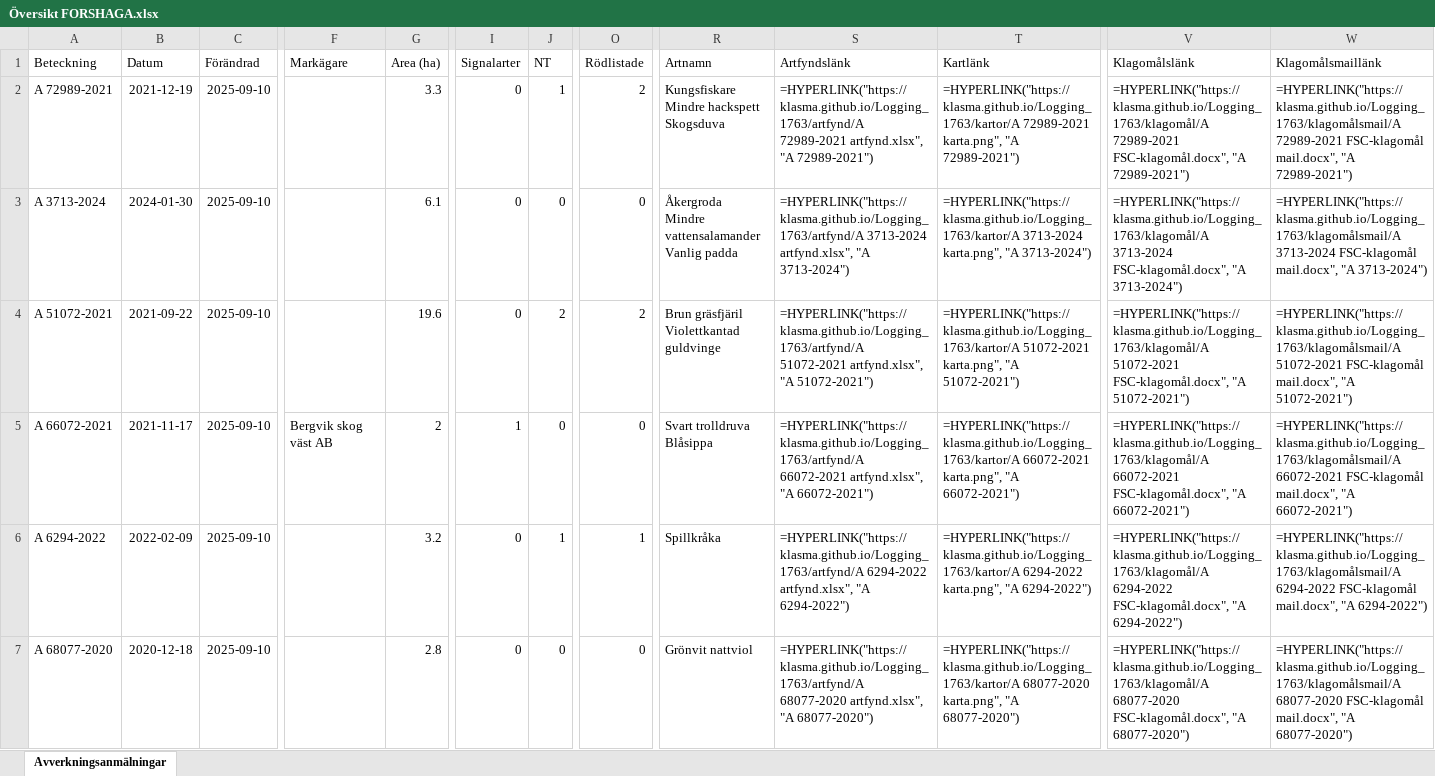
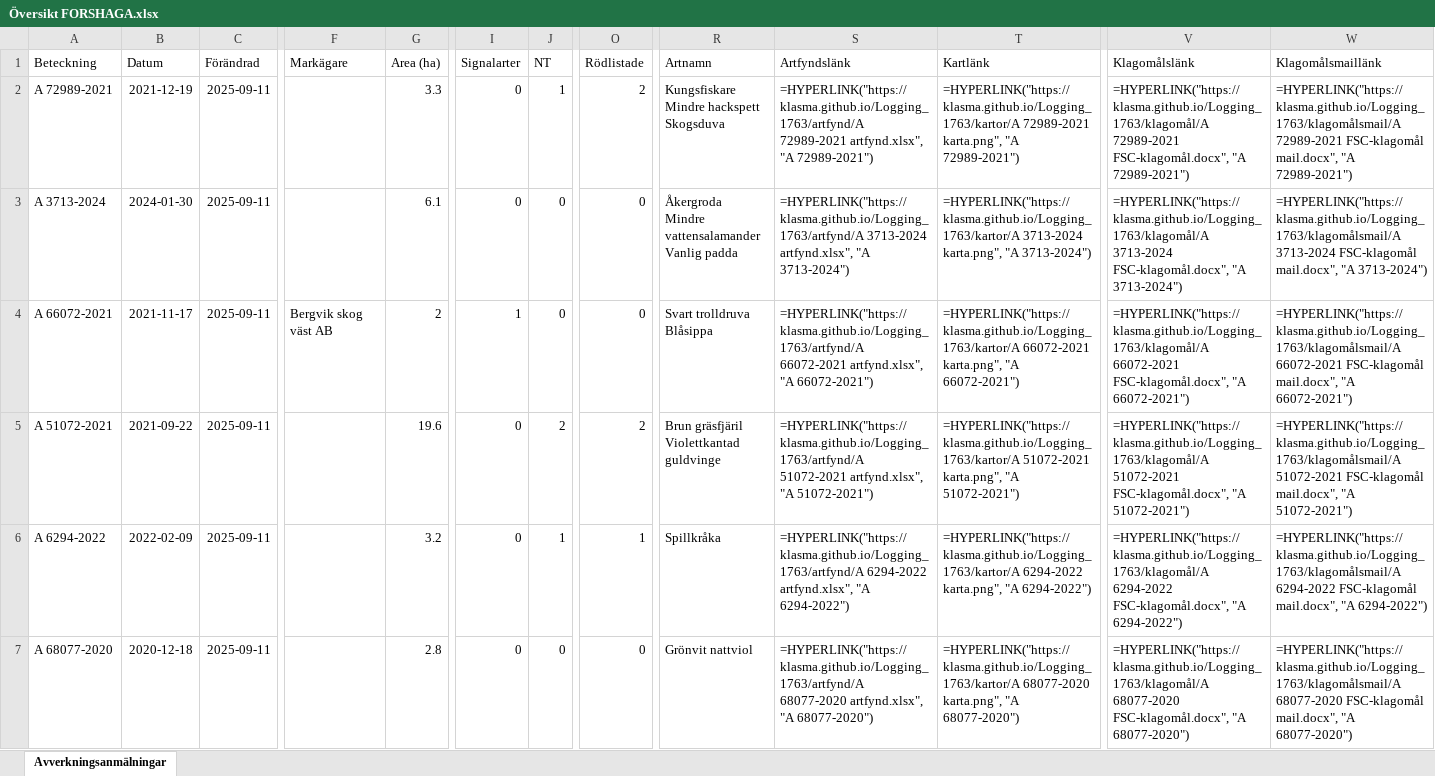
Before and after one commit to klasma/Logging_1763, an Excel workbook: Översikt FORSHAGA.xlsx, sheet Avverkningsanmälningar, drawn as a sheet; only a part is shown, gaps mark what is left out; values as stored, in another font and other column widths than the file's, no borders; formulas without a stored value are shown as written; ↵ is a line break in a cell; the diff covers the shown part only; the diff names each change by its address in the sheet, - before the commit and + after, or states it on an @@ line.

```diff
--- a/Översikt FORSHAGA.xlsx (sheet Avverkningsanmälningar)
+++ b/Översikt FORSHAGA.xlsx (sheet Avverkningsanmälningar)
-C2:C7 (Förändrad): 2025-09-10
+C2:C7 (Förändrad): 2025-09-11
-A4 (Beteckning): A 51072-2021
+A4 (Beteckning): A 66072-2021
-B4 (Datum): 2021-09-22
+B4 (Datum): 2021-11-17
-F4 (Markägare): (empty)
+F4 (Markägare): Bergvik skog väst AB
-G4 (Area (ha)): 19.6
+G4 (Area (ha)): 2
-I4 (Signalarter): 0
+I4 (Signalarter): 1
-J4 (NT): 2
+J4 (NT): 0
-O4 (Rödlistade): 2
+O4 (Rödlistade): 0
-R4 (Artnamn): Brun gräsfjäril ↵ Violettkantad guldvinge
+R4 (Artnamn): Svart trolldruva ↵ Blåsippa
-S4 (Artfyndslänk): =HYPERLINK("https://klasma.github.io/Logging_1763/artfynd/A 51072-2021 artfynd.xlsx", "A 51072-2021")
+S4 (Artfyndslänk): =HYPERLINK("https://klasma.github.io/Logging_1763/artfynd/A 66072-2021 artfynd.xlsx", "A 66072-2021")
-T4 (Kartlänk): =HYPERLINK("https://klasma.github.io/Logging_1763/kartor/A 51072-2021 karta.png", "A 51072-2021")
+T4 (Kartlänk): =HYPERLINK("https://klasma.github.io/Logging_1763/kartor/A 66072-2021 karta.png", "A 66072-2021")
-V4 (Klagomålslänk): =HYPERLINK("https://klasma.github.io/Logging_1763/klagomål/A 51072-2021 FSC-klagomål.docx", "A 51072-2021")
+V4 (Klagomålslänk): =HYPERLINK("https://klasma.github.io/Logging_1763/klagomål/A 66072-2021 FSC-klagomål.docx", "A 66072-2021")
-W4 (Klagomålsmaillänk): =HYPERLINK("https://klasma.github.io/Logging_1763/klagomålsmail/A 51072-2021 FSC-klagomål mail.docx", "A 51072-2021")
+W4 (Klagomålsmaillänk): =HYPERLINK("https://klasma.github.io/Logging_1763/klagomålsmail/A 66072-2021 FSC-klagomål mail.docx", "A 66072-2021")
-A5 (Beteckning): A 66072-2021
+A5 (Beteckning): A 51072-2021
-B5 (Datum): 2021-11-17
+B5 (Datum): 2021-09-22
-F5 (Markägare): Bergvik skog väst AB
+F5 (Markägare): (empty)
-G5 (Area (ha)): 2
+G5 (Area (ha)): 19.6
-I5 (Signalarter): 1
+I5 (Signalarter): 0
-J5 (NT): 0
+J5 (NT): 2
-O5 (Rödlistade): 0
+O5 (Rödlistade): 2
-R5 (Artnamn): Svart trolldruva ↵ Blåsippa
+R5 (Artnamn): Brun gräsfjäril ↵ Violettkantad guldvinge
-S5 (Artfyndslänk): =HYPERLINK("https://klasma.github.io/Logging_1763/artfynd/A 66072-2021 artfynd.xlsx", "A 66072-2021")
+S5 (Artfyndslänk): =HYPERLINK("https://klasma.github.io/Logging_1763/artfynd/A 51072-2021 artfynd.xlsx", "A 51072-2021")
-T5 (Kartlänk): =HYPERLINK("https://klasma.github.io/Logging_1763/kartor/A 66072-2021 karta.png", "A 66072-2021")
+T5 (Kartlänk): =HYPERLINK("https://klasma.github.io/Logging_1763/kartor/A 51072-2021 karta.png", "A 51072-2021")
-V5 (Klagomålslänk): =HYPERLINK("https://klasma.github.io/Logging_1763/klagomål/A 66072-2021 FSC-klagomål.docx", "A 66072-2021")
+V5 (Klagomålslänk): =HYPERLINK("https://klasma.github.io/Logging_1763/klagomål/A 51072-2021 FSC-klagomål.docx", "A 51072-2021")
-W5 (Klagomålsmaillänk): =HYPERLINK("https://klasma.github.io/Logging_1763/klagomålsmail/A 66072-2021 FSC-klagomål mail.docx", "A 66072-2021")
+W5 (Klagomålsmaillänk): =HYPERLINK("https://klasma.github.io/Logging_1763/klagomålsmail/A 51072-2021 FSC-klagomål mail.docx", "A 51072-2021")
```
Also changed, not shown: 1062 edited cells elsewhere in this sheet, artfynd/A 14114-2022 artfynd.xlsx, artfynd/A 45484-2023 artfynd.xlsx, 57 other files.
